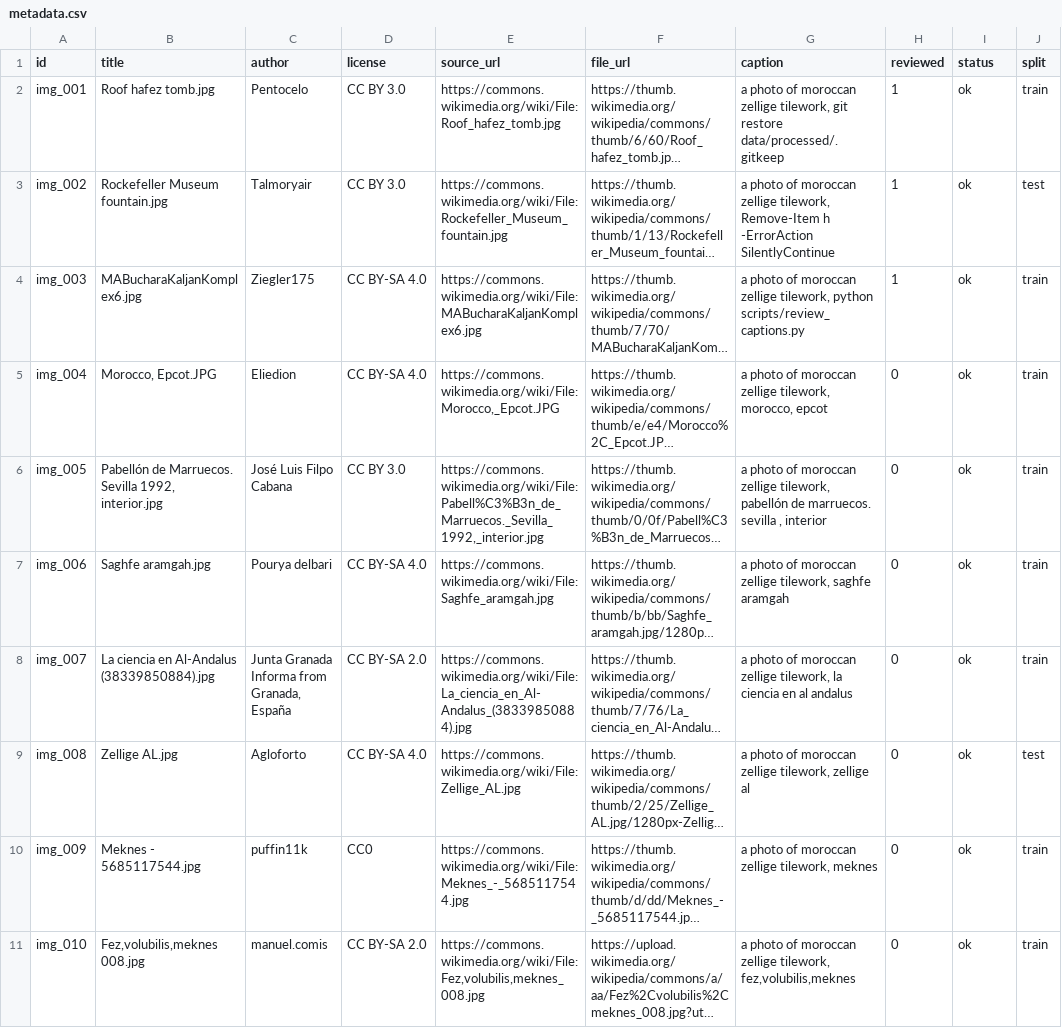
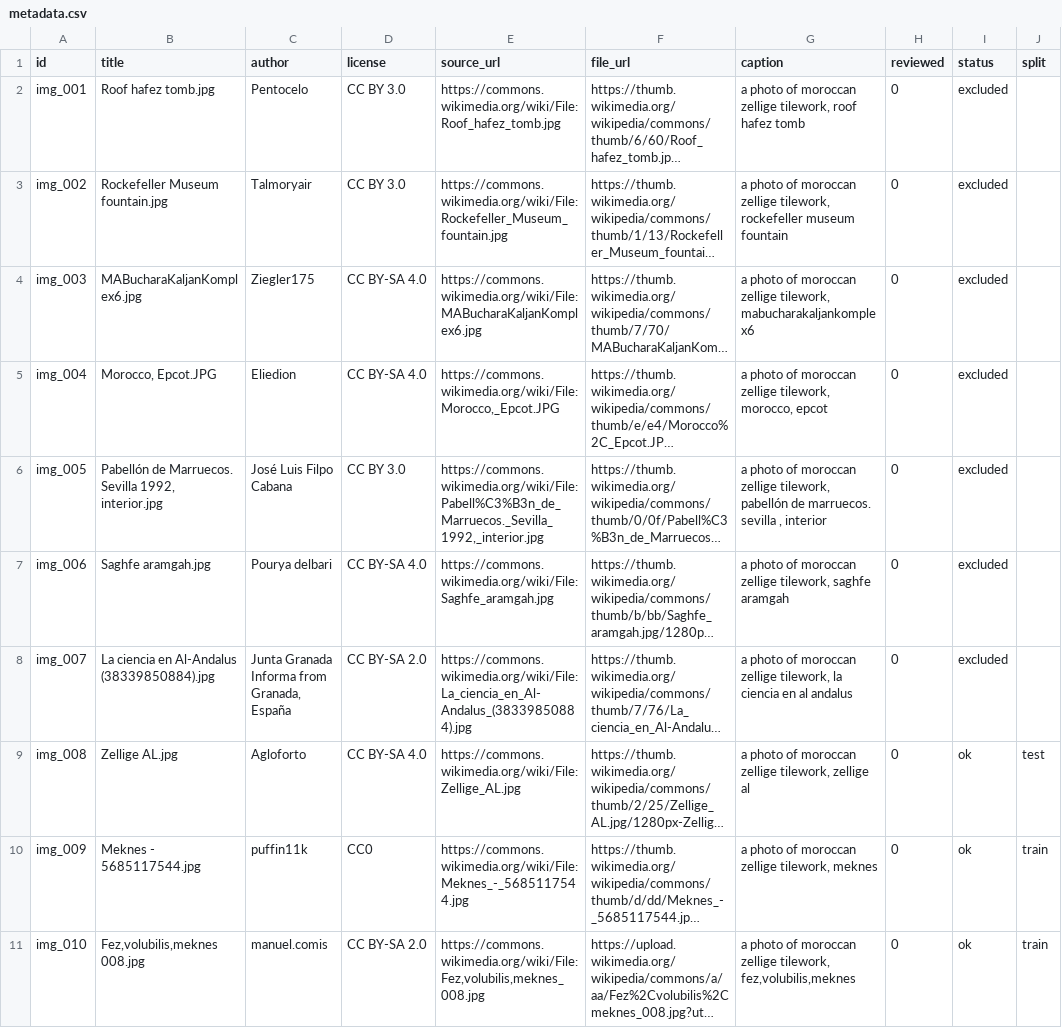
Before and after one commit to Aya-KB/lora-moroccan-ornaments, a CSV file: data/metadata.csv, drawn as a sheet; only a part is shown; long unchanged cells end in …; the diff covers the shown part only; the diff names each change by its address in the sheet, - before the commit and + after, or states it on an @@ line.

Commit message:
data: tri des images hors Maroc, légendes relues

```diff
--- a/data/metadata.csv
+++ b/data/metadata.csv
-G2 (caption): …zellige tilework, git restore data/processed/.gitkeep
+G2 (caption): …zellige tilework, roof hafez tomb
-H2:H4 (reviewed): 1
+H2:H4 (reviewed): 0
-I2:I8 (status): ok
+I2:I8 (status): excluded
-J2 (split): train
+J2 (split): (empty)
-G3 (caption): …zellige tilework, Remove-Item h -ErrorAction SilentlyContinue
+G3 (caption): …zellige tilework, rockefeller museum fountain
-J3 (split): test
+J3 (split): (empty)
-G4 (caption): …zellige tilework, python scripts/review_captions.py
+G4 (caption): …zellige tilework, mabucharakaljankomplex6
-J4:J8 (split): train
+J4:J8 (split): (empty)
```
Also changed, not shown: 22 edited cells elsewhere in this file, 1 other file.
